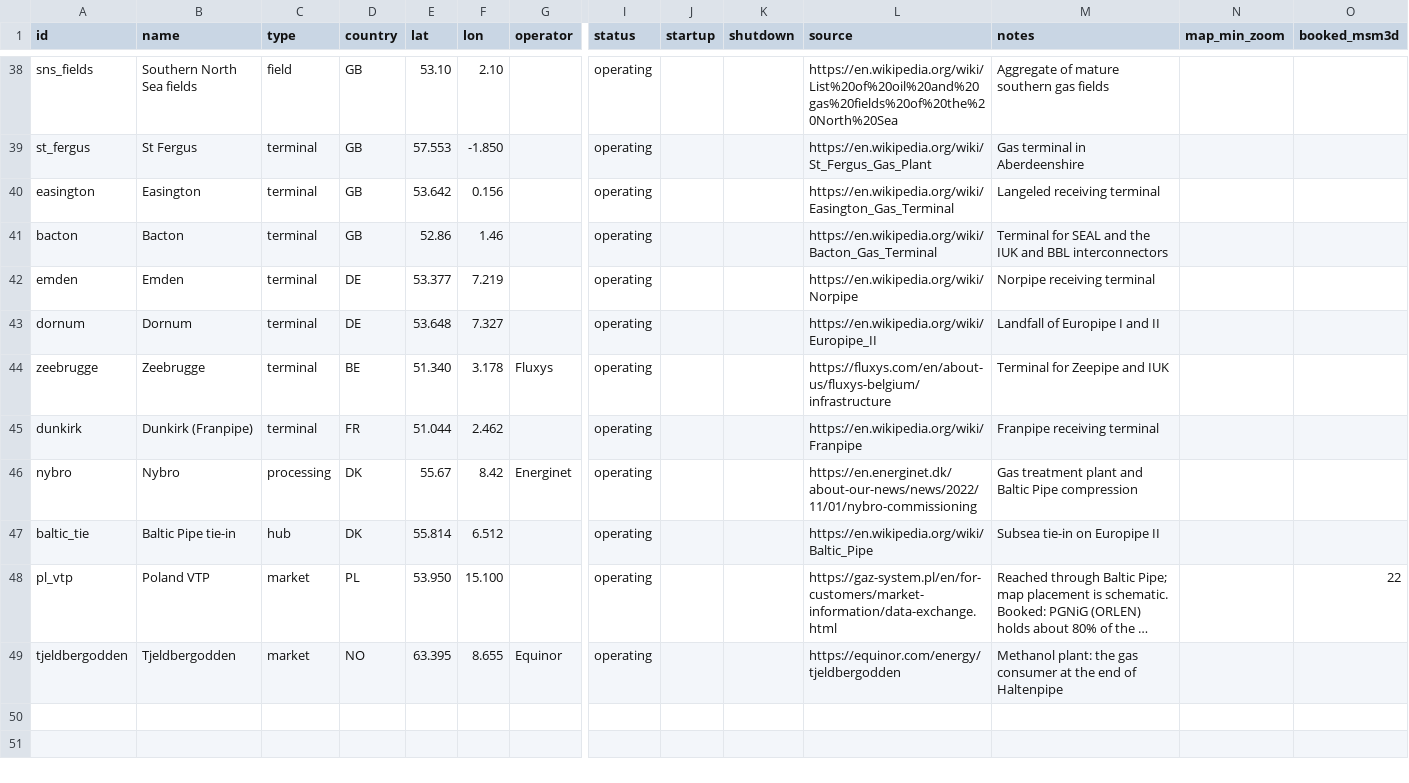
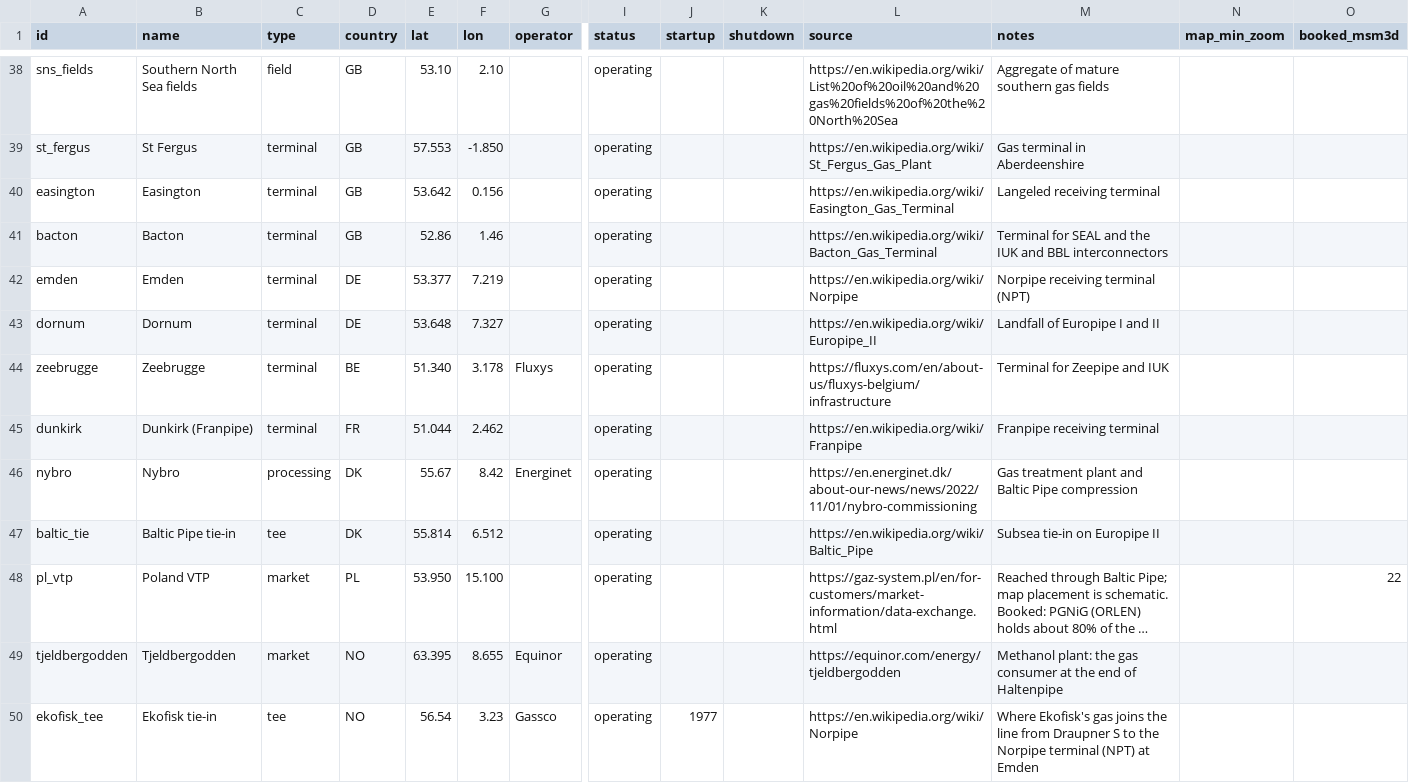
Before and after one commit to Rayha33/nora-network, a CSV file: data/nodes.csv, drawn as a sheet; only a part is shown, gaps mark what is left out; long unchanged cells end in …; rows hold the shown columns only; the diff names each change by its address in the sheet, - before the commit and + after, or states it on an @@ line.

```diff
--- a/data/nodes.csv
+++ b/data/nodes.csv
-M42 (notes): Norpipe receiving terminal
+M42 (notes): Norpipe receiving terminal (NPT)
-C47 (type): hub
+C47 (type): tee
+row 50: ekofisk_tee | Ekofisk tie-in | tee | NO | 56.54 | 3.23 | Gassco | operating | 1977 |  | https://en.wikipedia.org/wiki/Norpipe | Where Ekofisk's gas joins the line from Draupner S to the Norpipe terminal (NPT) at Emden
```
Also changed, not shown: 12 other files.
